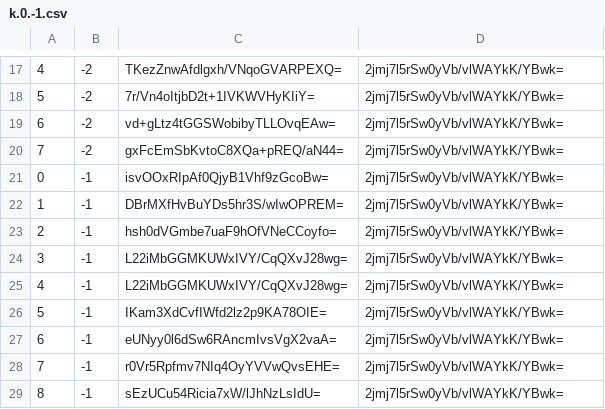
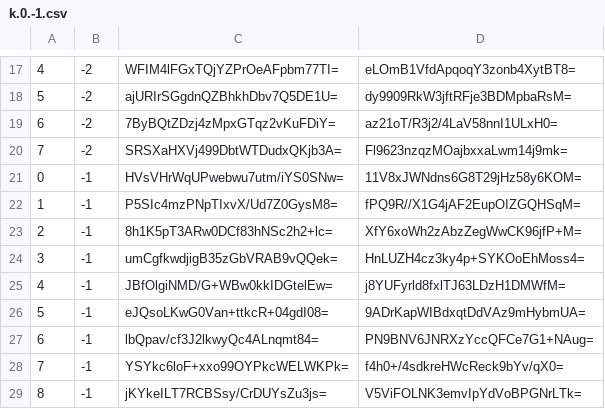
Before and after one commit to counterfitninja/chilled-nether, a CSV file: tiles/zoom.-1/metadata/k.0.-1.csv, drawn as a sheet; only a part is shown, gaps mark what is left out; the diff covers the shown part only.

```diff
--- a/tiles/zoom.-1/metadata/k.0.-1.csv
+++ b/tiles/zoom.-1/metadata/k.0.-1.csv
@@ -17,13 +17,13 @@
-4,-2,TKezZnwAfdlgxh/VNqoGVARPEXQ=,2jmj7l5rSw0yVb/vlWAYkK/YBwk=
-5,-2,7r/Vn4oItjbD2t+1IVKWVHyKIiY=,2jmj7l5rSw0yVb/vlWAYkK/YBwk=
-6,-2,vd+gLtz4tGGSWobibyTLLOvqEAw=,2jmj7l5rSw0yVb/vlWAYkK/YBwk=
-7,-2,gxFcEmSbKvtoC8XQa+pREQ/aN44=,2jmj7l5rSw0yVb/vlWAYkK/YBwk=
-0,-1,isvOOxRIpAf0QjyB1Vhf9zGcoBw=,2jmj7l5rSw0yVb/vlWAYkK/YBwk=
-1,-1,DBrMXfHvBuYDs5hr3S/wIwOPREM=,2jmj7l5rSw0yVb/vlWAYkK/YBwk=
-2,-1,hsh0dVGmbe7uaF9hOfVNeCCoyfo=,2jmj7l5rSw0yVb/vlWAYkK/YBwk=
-3,-1,L22iMbGGMKUWxIVY/CqQXvJ28wg=,2jmj7l5rSw0yVb/vlWAYkK/YBwk=
-4,-1,L22iMbGGMKUWxIVY/CqQXvJ28wg=,2jmj7l5rSw0yVb/vlWAYkK/YBwk=
-5,-1,IKam3XdCvfIWfd2lz2p9KA78OIE=,2jmj7l5rSw0yVb/vlWAYkK/YBwk=
-6,-1,eUNyy0l6dSw6RAncmIvsVgX2vaA=,2jmj7l5rSw0yVb/vlWAYkK/YBwk=
-7,-1,r0Vr5Rpfmv7NIq4OyYVVwQvsEHE=,2jmj7l5rSw0yVb/vlWAYkK/YBwk=
-8,-1,sEzUCu54Ricia7xW/lJhNzLsIdU=,2jmj7l5rSw0yVb/vlWAYkK/YBwk=
+4,-2,WFIM4lFGxTQjYZPrOeAFpbm77TI=,eLOmB1VfdApqoqY3zonb4XytBT8=
+5,-2,ajURIrSGgdnQZBhkhDbv7Q5DE1U=,dy9909RkW3jftRFje3BDMpbaRsM=
+6,-2,7ByBQtZDzj4zMpxGTqz2vKuFDiY=,az21oT/R3j2/4LaV58nnI1ULxH0=
+7,-2,SRSXaHXVj499DbtWTDudxQKjb3A=,Fl9623nzqzMOajbxxaLwm14j9mk=
+0,-1,HVsVHrWqUPwebwu7utm/iYS0SNw=,11V8xJWNdns6G8T29jHz58y6KOM=
+1,-1,P5SIc4mzPNpTIxvX/Ud7Z0GysM8=,fPQ9R//X1G4jAF2EupOIZGQHSqM=
+2,-1,8h1K5pT3ARw0DCf83hNSc2h2+lc=,XfY6xoWh2zAbzZegWwCK96jfP+M=
+3,-1,umCgfkwdjigB35zGbVRAB9vQQek=,HnLUZH4cz3ky4p+SYKOoEhMoss4=
+4,-1,JBfOlgiNMD/G+WBw0kkIDGtelEw=,j8YUFyrld8fxlTJ63LDzH1DMWfM=
+5,-1,eJQsoLKwG0Van+ttkcR+04gdI08=,9ADrKapWIBdxqtDdVAz9mHybmUA=
+6,-1,lbQpav/cf3J2lkwyQc4ALnqmt84=,PN9BNV6JNRXzYccQFCe7G1+NAug=
+7,-1,YSYkc6loF+xxo99OYPkcWELWKPk=,f4h0+/4sdkreHWcReck9bYv/qX0=
+8,-1,jKYkeILT7RCBSsy/CrDUYsZu3js=,V5ViFOLNK3emvIpYdVoBPGNrLTk=
```
Also changed, not shown: 32 edited cells elsewhere in this file.
